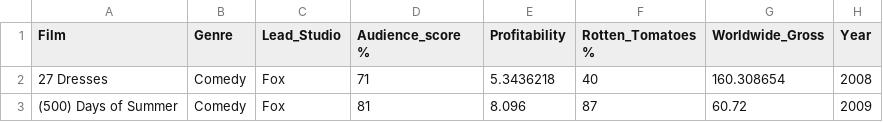
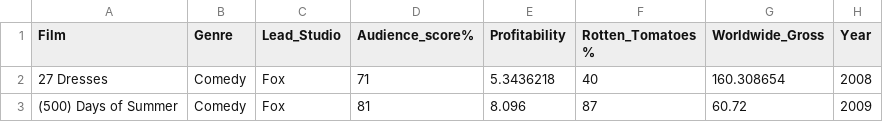
Before and after one commit to mkumar28/CSDV, a CSV file: HollywoodsMostProfitableStories.csv, drawn as a sheet; only a part is shown.

Commit message:
Update HollywoodsMostProfitableStories.csv

```diff
--- a/HollywoodsMostProfitableStories.csv
+++ b/HollywoodsMostProfitableStories.csv
@@ -1,2 +1,2 @@
-Film,Genre,Lead_Studio,Audience_score %,Profitability,Rotten_Tomatoes %,Worldwide_Gross,Year
+Film,Genre,Lead_Studio,Audience_score%,Profitability,Rotten_Tomatoes %,Worldwide_Gross,Year
 27 Dresses,Comedy,Fox,71,5.3436218,40,160.308654,2008
```
